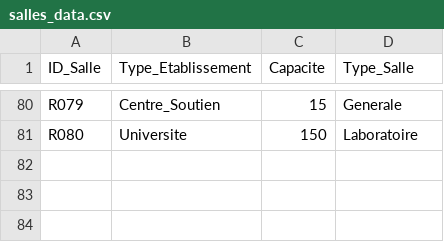
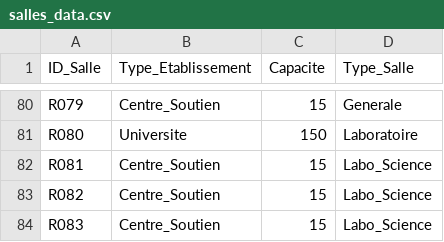
Before and after one commit to youssefelalem/OptiPlua, a CSV file: data/salles_data.csv, drawn as a sheet; only a part is shown, gaps mark what is left out; the diff names each change by its address in the sheet, - before the commit and + after, or states it on an @@ line.

```diff
--- a/data/salles_data.csv
+++ b/data/salles_data.csv
+row 82: R081 | Centre_Soutien | 15 | Labo_Science
+row 83: R082 | Centre_Soutien | 15 | Labo_Science
+row 84: R083 | Centre_Soutien | 15 | Labo_Science
```
Also changed, not shown: 12 other files.
